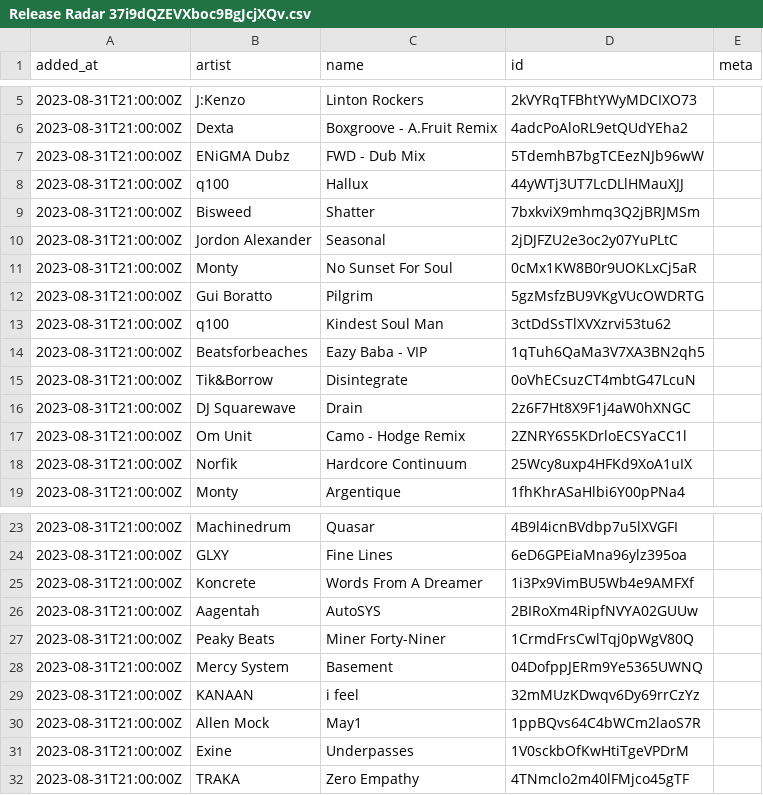
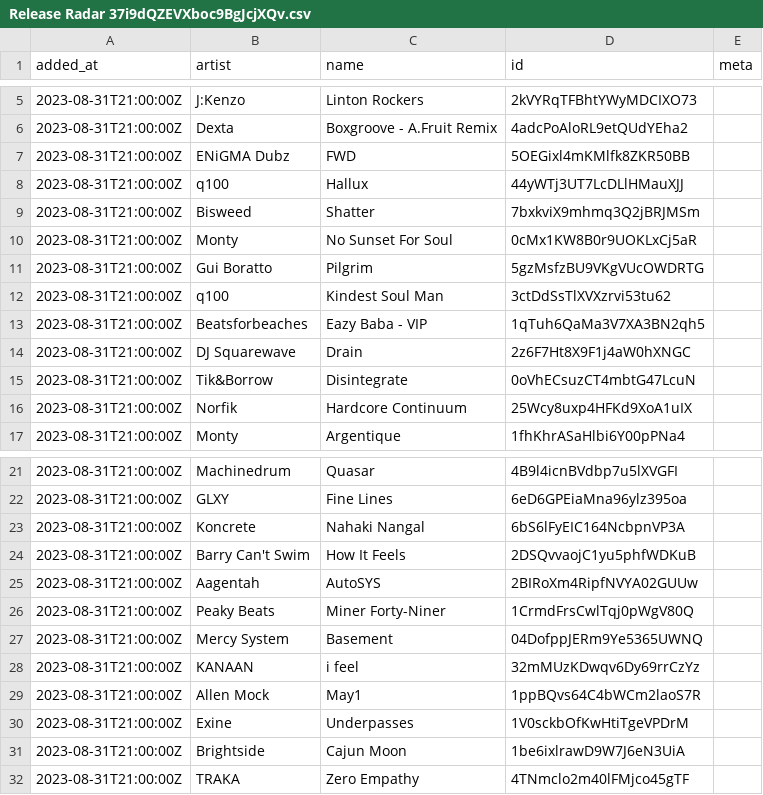
Before and after one commit to pingw33n/spotify_backup_data, a CSV file: data/playlists/Release Radar 37i9dQZEVXboc9BgJcjXQv.csv, drawn as a sheet; only a part is shown, gaps mark what is left out.

```diff
--- a/data/playlists/Release Radar 37i9dQZEVXboc9BgJcjXQv.csv
+++ b/data/playlists/Release Radar 37i9dQZEVXboc9BgJcjXQv.csv
@@ -6,6 +6,5 @@ added_at,artist,name,id,meta
 2023-08-31T21:00:00Z,Dexta,Boxgroove - A.Fruit Remix,4adcPoAloRL9etQUdYEha2,
-2023-08-31T21:00:00Z,ENiGMA Dubz,FWD - Dub Mix,5TdemhB7bgTCEezNJb96wW,
+2023-08-31T21:00:00Z,ENiGMA Dubz,FWD,5OEGixl4mKMlfk8ZKR50BB,
 2023-08-31T21:00:00Z,q100,Hallux,44yWTj3UT7LcDLlHMauXJJ,
 2023-08-31T21:00:00Z,Bisweed,Shatter,7bxkviX9mhmq3Q2jBRJMSm,
-2023-08-31T21:00:00Z,Jordon Alexander,Seasonal,2jDJFZU2e3oc2y07YuPLtC,
 2023-08-31T21:00:00Z,Monty,No Sunset For Soul,0cMx1KW8B0r9UOKLxCj5aR,
@@ -14,5 +13,4 @@ added_at,artist,name,id,meta
 2023-08-31T21:00:00Z,Beatsforbeaches,Eazy Baba - VIP,1qTuh6QaMa3V7XA3BN2qh5,
+2023-08-31T21:00:00Z,DJ Squarewave,Drain,2z6F7Ht8X9F1j4aW0hXNGC,
 2023-08-31T21:00:00Z,Tik&Borrow,Disintegrate,0oVhECsuzCT4mbtG47LcuN,
-2023-08-31T21:00:00Z,DJ Squarewave,Drain,2z6F7Ht8X9F1j4aW0hXNGC,
-2023-08-31T21:00:00Z,Om Unit,Camo - Hodge Remix,2ZNRY6S5KDrloECSYaCC1l,
 2023-08-31T21:00:00Z,Norfik,Hardcore Continuum,25Wcy8uxp4HFKd9XoA1uIX,
@@ -24,3 +22,4 @@ added_at,artist,name,id,meta
 2023-08-31T21:00:00Z,GLXY,Fine Lines,6eD6GPEiaMna96ylz395oa,
-2023-08-31T21:00:00Z,Koncrete,Words From A Dreamer,1i3Px9VimBU5Wb4e9AMFXf,
+2023-08-31T21:00:00Z,Koncrete,Nahaki Nangal,6bS6lFyEIC164NcbpnVP3A,
+2023-08-31T21:00:00Z,Barry Can't Swim,How It Feels,2DSQvvaojC1yu5phfWDKuB,
 2023-08-31T21:00:00Z,Aagentah,AutoSYS,2BIRoXm4RipfNVYA02GUUw,
@@ -31,2 +30,3 @@ added_at,artist,name,id,meta
 2023-08-31T21:00:00Z,Exine,Underpasses,1V0sckbOfKwHtiTgeVPDrM,
+2023-08-31T21:00:00Z,Brightside,Cajun Moon,1be6ixlrawD9W7J6eN3UiA,
 2023-08-31T21:00:00Z,TRAKA,Zero Empathy,4TNmclo2m40lFMjco45gTF,
```
